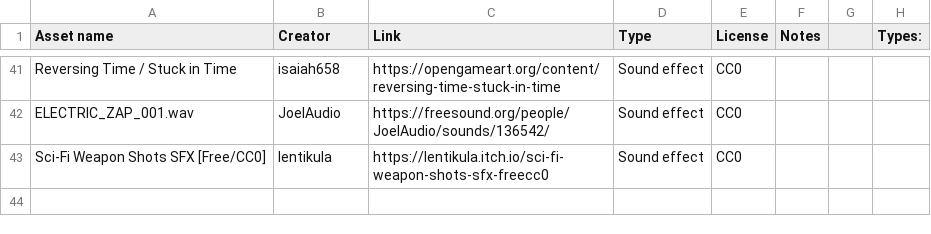
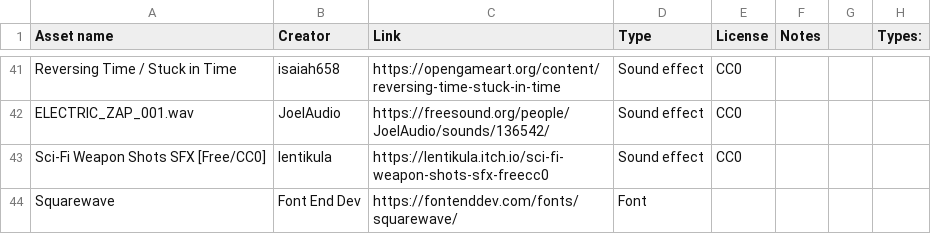
Before and after one commit to karozaj/Stormwave, a CSV file: StormwaveCredits.csv, drawn as a sheet; only a part is shown, gaps mark what is left out.

Commit message:
update credits

```diff
--- a/StormwaveCredits.csv
+++ b/StormwaveCredits.csv
@@ -43 +43,2 @@ ELECTRIC_ZAP_001.wav;JoelAudio;https://freesound.org/people/JoelAudio/sounds/136
 Sci-Fi Weapon Shots SFX [Free/CC0];lentikula;https://lentikula.itch.io/sci-fi-weapon-shots-sfx-freecc0;Sound effect;CC0;;;
+Squarewave;Font End Dev;https://fontenddev.com/fonts/squarewave/;Font;;;;
```
Also changed, not shown: 3 other files.
